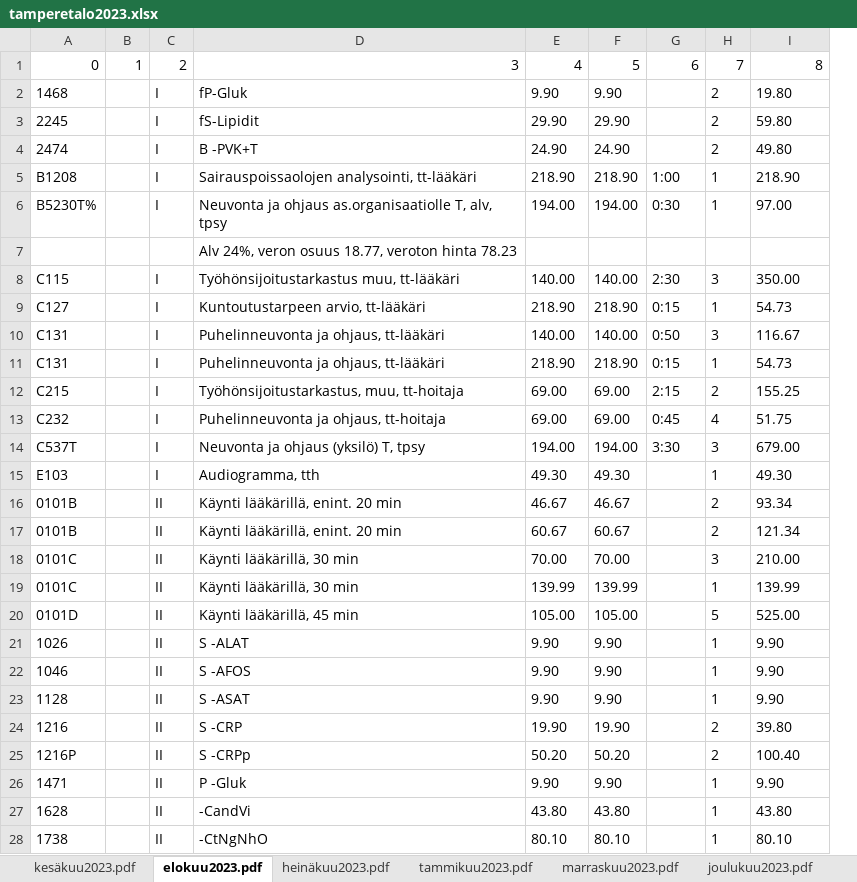
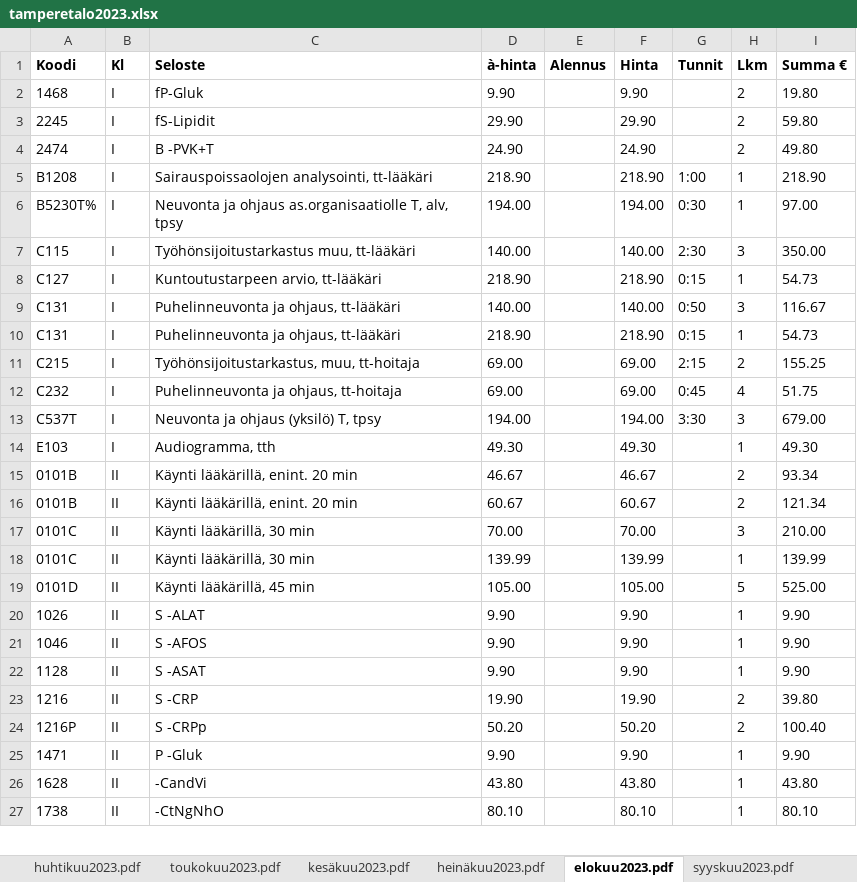
Before and after one commit to teko-aly-projekti/ilona-s-repo, an Excel workbook: tampere-talo/tamperetalo2023.xlsx, sheet elokuu2023.pdf, drawn as a sheet; only a part is shown; values as stored, in another font and other column widths than the file's, no borders; removed rows and columns are numbered as before the commit, all else as after; the diff covers the shown part only; the diff names each change by its address in the sheet, - before the commit and + after, or states it on an @@ line.

```diff
--- a/tampere-talo/tamperetalo2023.xlsx (sheet elokuu2023.pdf)
+++ b/tampere-talo/tamperetalo2023.xlsx (sheet elokuu2023.pdf)
@@ sheet tab order changed: huhtikuu2023.pdf | toukokuu2023.pdf | kesäkuu2023.pdf | heinäkuu2023.pdf | elokuu2023.pdf | syyskuu2023.pdf @@
-column C, rows 2-6: all I; rows 8-28: I | I | I | I | I | I | I | I | II | II | II | II | II | II | II | II | II | II | II | II | II
+column E, empty
-row 1: 0 | 1 | 2 | 3 | 4 | 5 | 6 | 7 | 8
+row 1: Koodi | Kl | Seloste | à-hinta | Alennus | Hinta | Tunnit | Lkm | Summa €
-B2:B6: (empty)
+B2:B6: I
-row 7:  |  |  | Alv 24%, veron osuus 18.77, veroton hinta 78.23
-B7:B14: (empty)
+B7:B14: I
-B15:B27: (empty)
+B15:B27: II
```
Also changed, not shown: 5 added rows, 2 removed rows and 69 edited cells elsewhere in this sheet, sheet lokakuu2023.pdf, sheet marraskuu2023.pdf, sheet toukokuu2023.pdf, sheet syyskuu2023.pdf, sheet maaliskuu2023.pdf, sheet kesäkuu2023.pdf, 5 more sheets, 33 other files.
